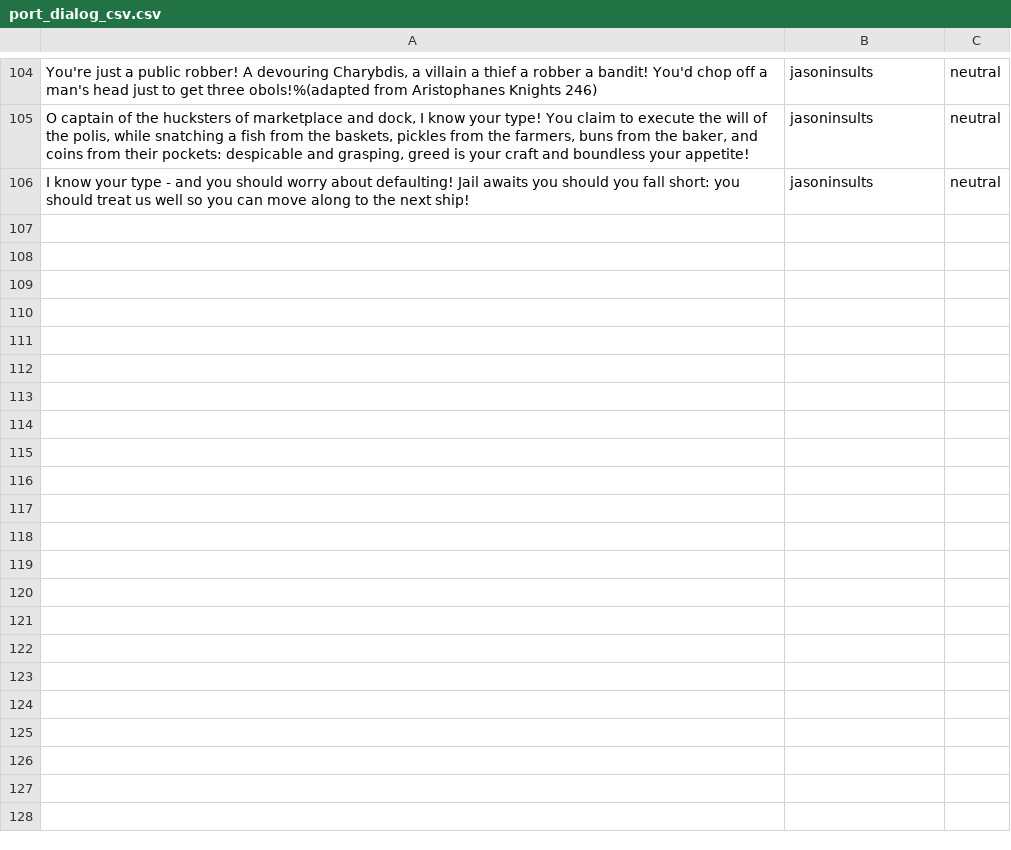
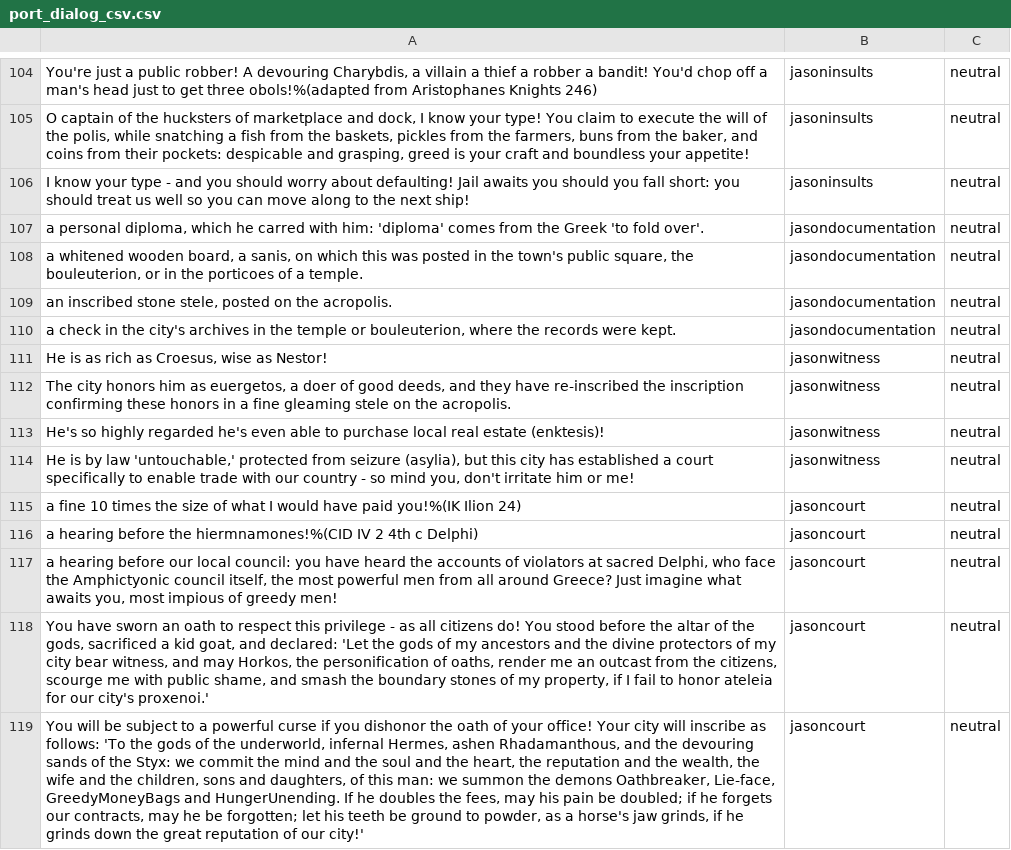
Before and after one commit to robcbryant/sailingwiththegods, a CSV file: Assets/Resources/port_dialog_csv.csv, drawn as a sheet; only a part is shown, gaps mark what is left out; the diff names each change by its address in the sheet, - before the commit and + after, or states it on an @@ line.

Commit message:
More dialog updates
Added some functions to deal with costs, not fully implemented yet though

```diff
--- a/Assets/Resources/port_dialog_csv.csv
+++ b/Assets/Resources/port_dialog_csv.csv
+row 107: a personal diploma, which he carred with him: 'diploma' comes from the Greek 'to fold over'. | jasondocumentation | neutral
+row 108: a whitened wooden board, a sanis, on which this was posted in the town's public square, the bouleuterion, or in the porticoes of a temple. | jasondocumentation | neutral
+row 109: an inscribed stone stele, posted on the acropolis. | jasondocumentation | neutral
+row 110: a check in the city's archives in the temple or bouleuterion, where the records were kept. | jasondocumentation | neutral
+row 111: He is as rich as Croesus, wise as Nestor! | jasonwitness | neutral
+row 112: The city honors him as euergetos, a doer of good deeds, and they have re-inscribed the inscription confirming these honors in a fine gleaming stele on the acropolis. | jasonwitness | neutral
+row 113: He's so highly regarded he's even able to purchase local real estate (enktesis)! | jasonwitness | neutral
+row 114: He is by law 'untouchable,' protected from seizure (asylia), but this city has established a court specifically to enable trade with our country - so mind you, don't irritate him or me! | jasonwitness | neutral
+row 115: a fine 10 times the size of what I would have paid you!%(IK Ilion 24) | jasoncourt | neutral
+row 116: a hearing before the hiermnamones!%(CID IV 2 4th c Delphi) | jasoncourt | neutral
+row 117: a hearing before our local council: you have heard the accounts of violators at sacred Delphi, who face the Amphictyonic council itself, the most powerful men from all around Greece? Just imagine what awaits you, most impious of greedy men! | jasoncourt | neutral
+row 118: You have sworn an oath to respect this privilege - as all citizens do! You stood before the altar of the gods, sacrificed a kid goat, and declared: 'Let the gods of my ancestors and the divine protectors of my city bear witness, and may Horkos, the personification of oaths, render me an outcast from the citizens, scourge me with public shame, and smash the boundary stones of my property, if I fail to honor ateleia for our city's proxenoi.' | jasoncourt | neutral
+row 119: You will be subject to a powerful curse if you dishonor the oath of your office! Your city will inscribe as follows: 'To the gods of the underworld, infernal Hermes, ashen Rhadamanthous, and the devouring sands of the Styx: we commit the mind and the soul and the heart, the reputation and the wealth, the wife and the children, sons and daughters, of this man: we summon the demons Oathbreaker, Lie-face, GreedyMoneyBags and HungerUnending. If he doubles the fees, may his pain be doubled; if he forgets our contracts, may he be forgotten; let his teeth be ground to powder, as a horse's jaw grinds, if he grinds down the great reputation of our city!' | jasoncourt | neutral
```
Also changed, not shown: 7 other files.
